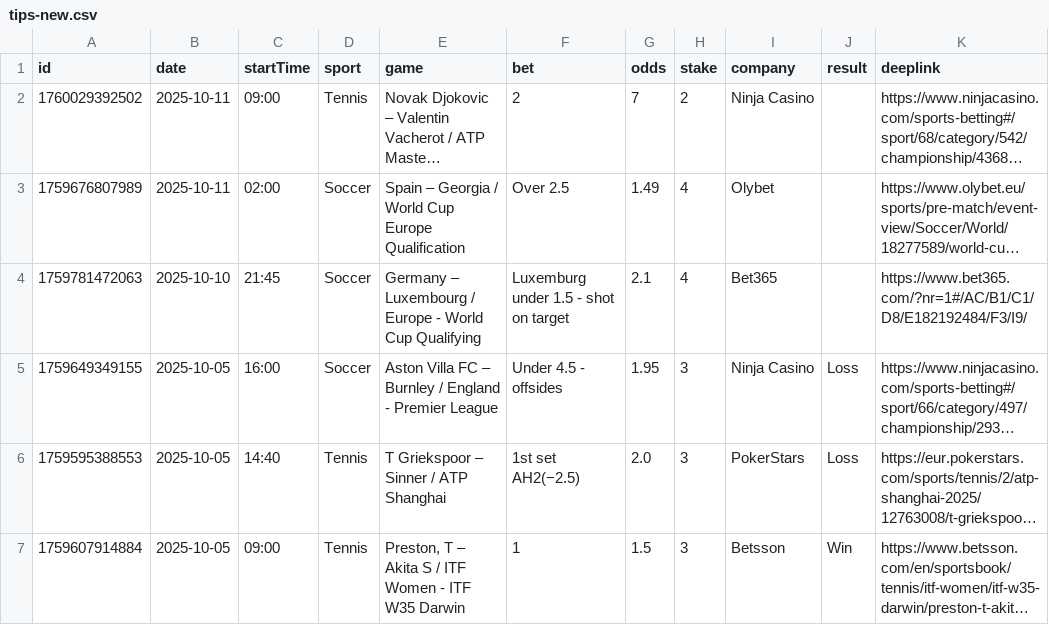
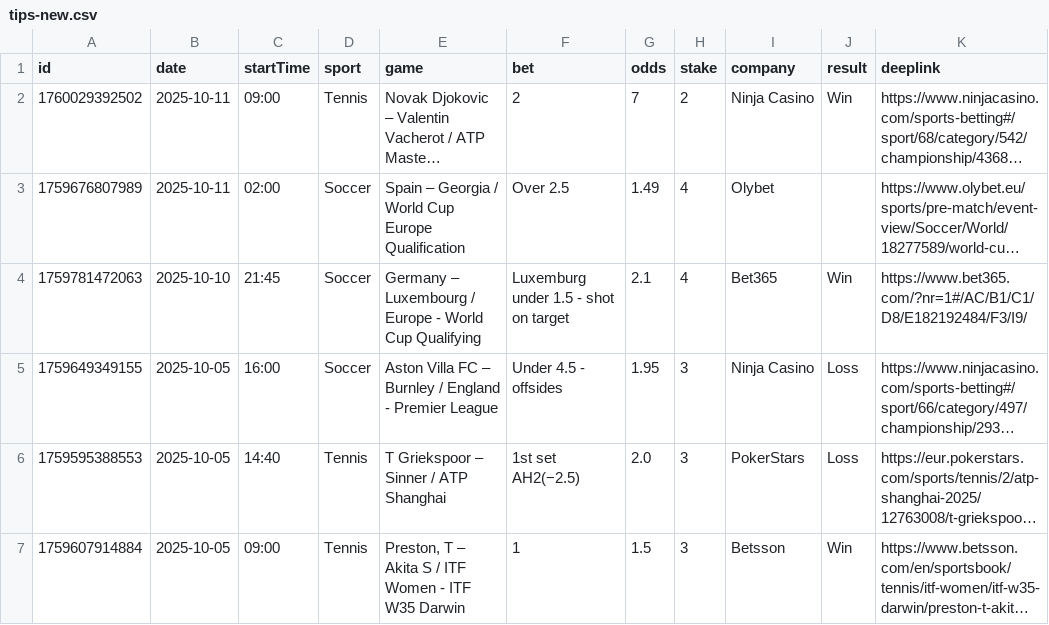
Before and after one commit to bjoorck/Bestvaluebets, a CSV file: tips-new.csv, drawn as a sheet; only a part is shown; long unchanged cells end in …; the diff names each change by its address in the sheet, - before the commit and + after, or states it on an @@ line.

```diff
--- a/tips-new.csv
+++ b/tips-new.csv
-J2 (result): (empty)
+J2 (result): Win
-J4 (result): (empty)
+J4 (result): Win
```
Also changed, not shown: 1 other file.
